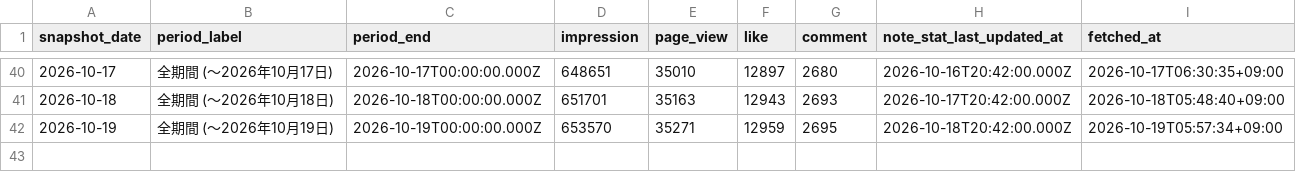
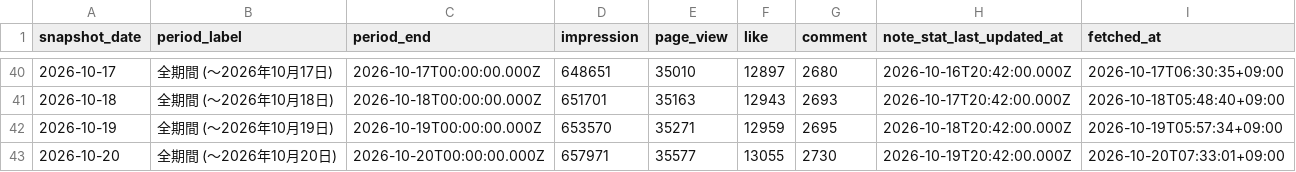
Before and after one commit to thinkingshiba0526-dot/note-stats-dashboard, a CSV file: data/funnel_cumulative_summary.csv, drawn as a sheet; only a part is shown, gaps mark what is left out; the diff names each change by its address in the sheet, - before the commit and + after, or states it on an @@ line.

```diff
--- a/data/funnel_cumulative_summary.csv
+++ b/data/funnel_cumulative_summary.csv
+row 43: 2026-10-20 | 全期間 (〜2026年10月20日) | 2026-10-20T00:00:00.000Z | 657971 | 35577 | 13055 | 2730 | 2026-10-19T20:42:00.000Z | 2026-10-20T07:33:01+09:00
```
Also changed, not shown: data/daily_summary.csv, data/followers.csv, 7 other files.
